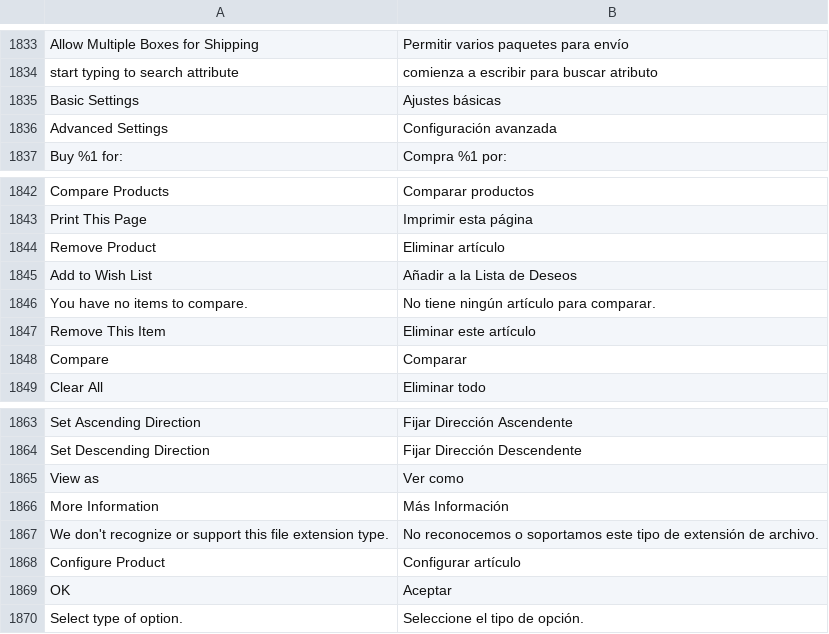
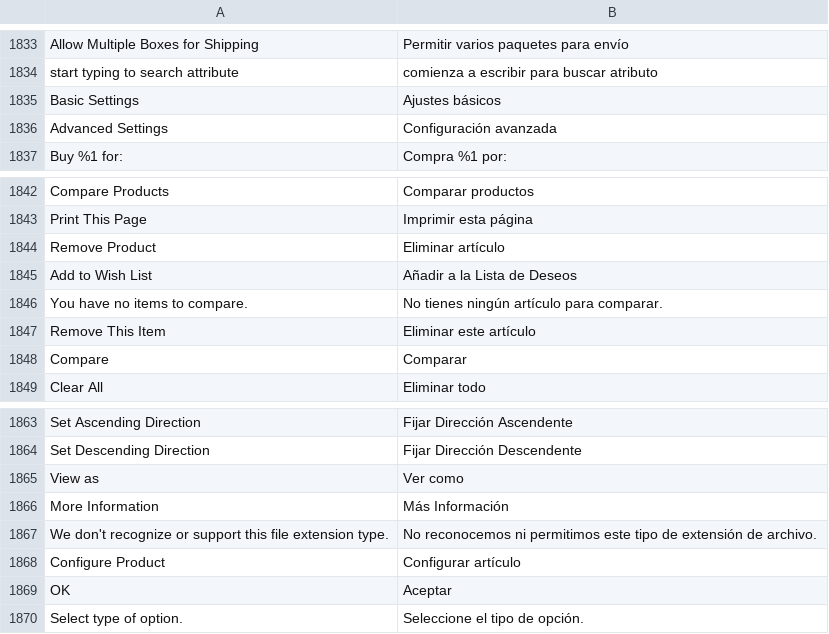
Before and after one commit to magento-l10n/language-es_ES, a CSV file: es_ES.csv, drawn as a sheet; only a part is shown, gaps mark what is left out; the diff names each change by its address in the sheet, - before the commit and + after, or states it on an @@ line.

Commit message:
Updating translations from Crowdin.

```diff
--- a/es_ES.csv
+++ b/es_ES.csv
-B1835: Ajustes básicas
+B1835: Ajustes básicos
-B1846: No tiene ningún artículo para comparar.
+B1846: No tienes ningún artículo para comparar.
-B1867: No reconocemos o soportamos este tipo…
+B1867: No reconocemos ni permitimos este tipo…
```
Also changed, not shown: 1 other file.
